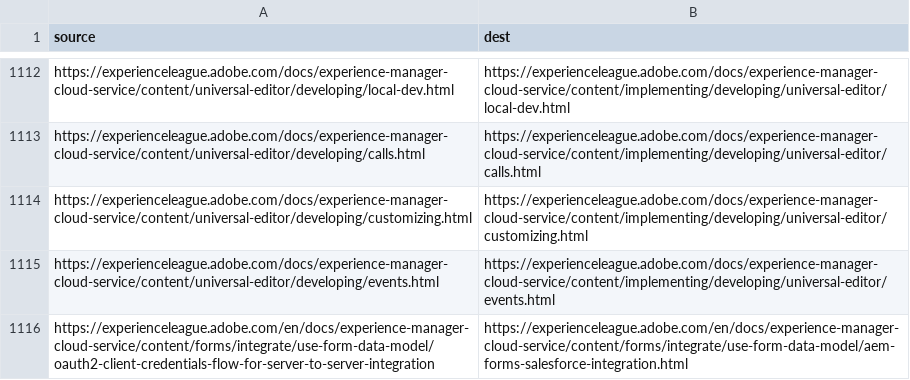
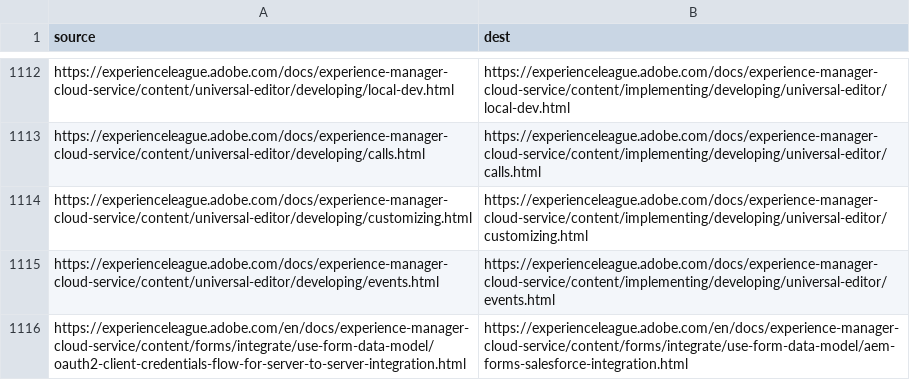
Before and after one commit to AdobeDocs/experience-manager-cloud-service.en, a CSV file: redirects.csv, drawn as a sheet; only a part is shown, gaps mark what is left out.

Commit message:
updated redirect.csv

```diff
--- a/redirects.csv
+++ b/redirects.csv
@@ -1115,2 +1115,2 @@ https://experienceleague.adobe.com/docs/experience-manager-cloud-service/content
 https://experienceleague.adobe.com/docs/experience-manager-cloud-service/content/universal-editor/developing/events.html,https://experienceleague.adobe.com/docs/experience-manager-cloud-service/content/implementing/developing/universal-editor/events.html
-https://experienceleague.adobe.com/en/docs/experience-manager-cloud-service/content/forms/integrate/use-form-data-model/oauth2-client-credentials-flow-for-server-to-server-integration,https://experienceleague.adobe.com/en/docs/experience-manager-cloud-service/content/forms/integrate/use-form-data-model/aem-forms-salesforce-integration.html
+https://experienceleague.adobe.com/en/docs/experience-manager-cloud-service/content/forms/integrate/use-form-data-model/oauth2-client-credentials-flow-for-server-to-server-integration.html,https://experienceleague.adobe.com/en/docs/experience-manager-cloud-service/content/forms/integrate/use-form-data-model/aem-forms-salesforce-integration.html
```
